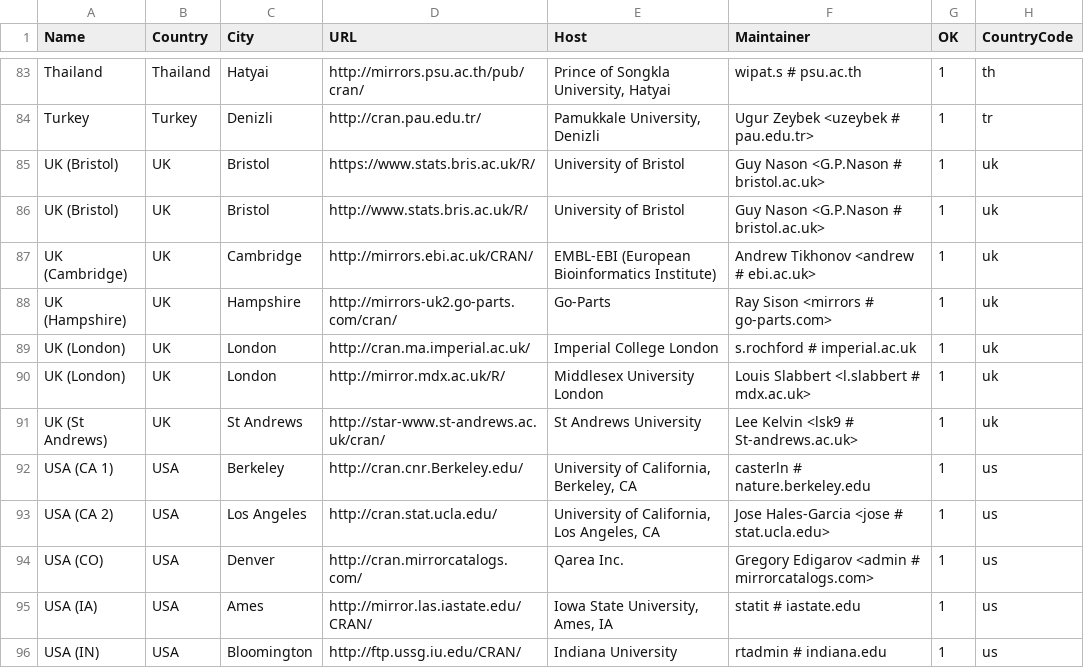
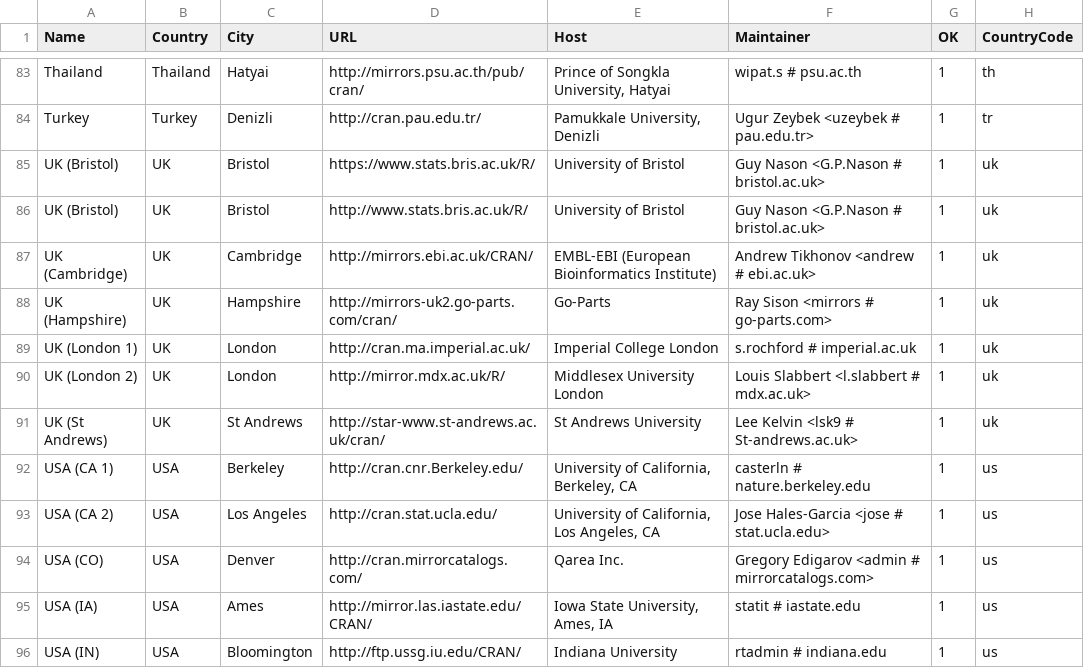
Before and after one commit to LeifAndersen/R, a CSV file: doc/CRAN_mirrors.csv, drawn as a sheet; only a part is shown, gaps mark what is left out.

Commit message:
Tweak.
git-svn-id: https://svn.r-project.org/R/trunk@68720 00db46b3-68df-0310-9c12-caf00c1e9a41

```diff
--- a/doc/CRAN_mirrors.csv
+++ b/doc/CRAN_mirrors.csv
@@ -88,4 +88,4 @@ Turkey,Turkey,Denizli,http://cran.pau.edu.tr/,"Pamukkale University, Denizli","U
 "UK (Hampshire)",UK,Hampshire,http://mirrors-uk2.go-parts.com/cran/,Go-Parts,"Ray Sison <mirrors # go-parts.com>",1,uk
-"UK (London)",UK,London,http://cran.ma.imperial.ac.uk/,"Imperial College London","s.rochford # imperial.ac.uk",1,uk
-"UK (London)",UK,"London",http://mirror.mdx.ac.uk/R/,"Middlesex University London","Louis Slabbert <l.slabbert # mdx.ac.uk>",1,uk
+"UK (London 1)",UK,London,http://cran.ma.imperial.ac.uk/,"Imperial College London","s.rochford # imperial.ac.uk",1,uk
+"UK (London 2)",UK,"London",http://mirror.mdx.ac.uk/R/,"Middlesex University London","Louis Slabbert <l.slabbert # mdx.ac.uk>",1,uk
 "UK (St Andrews)",UK,"St Andrews",http://star-www.st-andrews.ac.uk/cran/,"St Andrews University","Lee Kelvin <lsk9 # St-andrews.ac.uk>",1,uk
```
